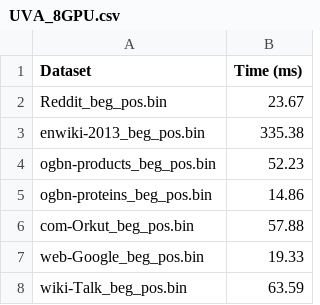
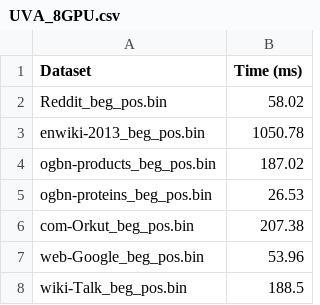
Before and after one commit to YukeWang96/MGG_OSDI23, a CSV file: UVA_8GPU.csv, drawn as a sheet.

```diff
--- a/UVA_8GPU.csv
+++ b/UVA_8GPU.csv
@@ -1,8 +1,8 @@
 Dataset,Time (ms)
-Reddit_beg_pos.bin,23.67
-enwiki-2013_beg_pos.bin,335.38
-ogbn-products_beg_pos.bin,52.23
-ogbn-proteins_beg_pos.bin,14.86
-com-Orkut_beg_pos.bin,57.88
-web-Google_beg_pos.bin,19.33
-wiki-Talk_beg_pos.bin,63.59
+Reddit_beg_pos.bin,58.02
+enwiki-2013_beg_pos.bin,1050.78
+ogbn-products_beg_pos.bin,187.02
+ogbn-proteins_beg_pos.bin,26.53
+com-Orkut_beg_pos.bin,207.38
+web-Google_beg_pos.bin,53.96
+wiki-Talk_beg_pos.bin,188.5
```
Also changed, not shown: 4 other files.
